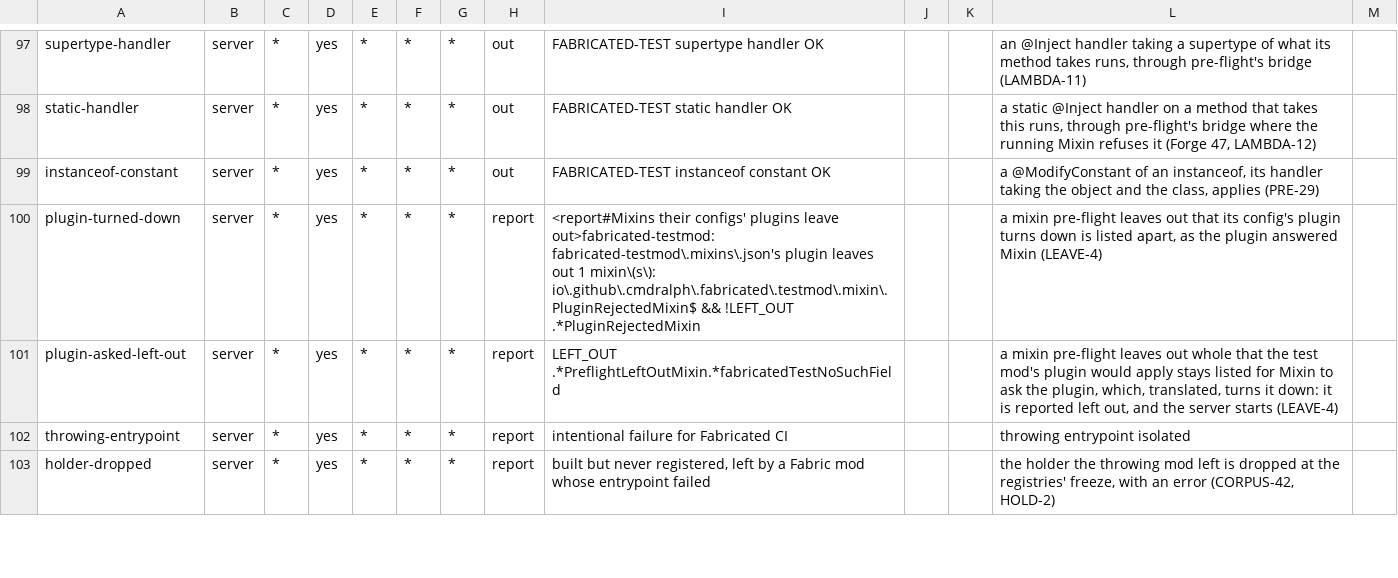
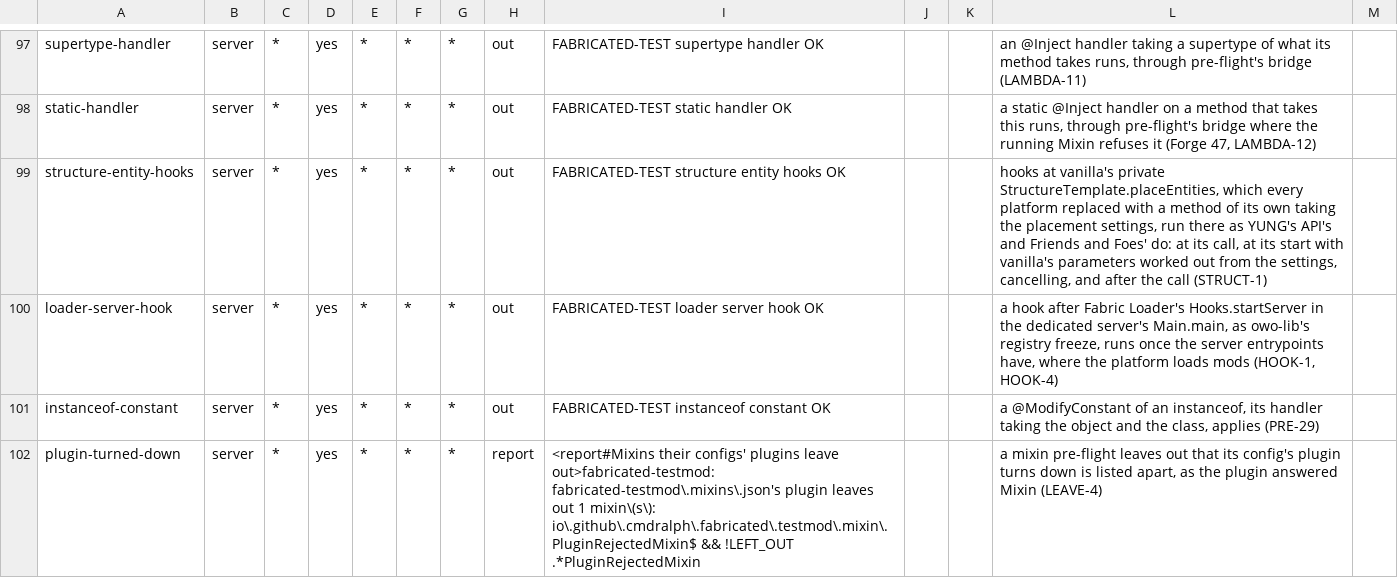
Before and after one commit to cmdralph/Fabricated, a TSV file: ci/checks.tsv, drawn as a sheet; only a part is shown, gaps mark what is left out; the shorter side is filled out with more unchanged rows; the diff names each change by its address in the sheet, - before the commit and + after, or states it on an @@ line.

```diff
--- a/ci/checks.tsv
+++ b/ci/checks.tsv
+row 99: structure-entity-hooks | server | * | yes | * | * | * | out | FABRICATED-TEST structure entity hooks OK |  |  | hooks at vanilla's private StructureTemplate.placeEntities, which every platform replaced with a method of its own taking the placement settings, run there as YUNG's API's and Friends and Foes' do: at its call, at its start with vanilla's parameters worked out from the settings, cancelling, and after the call (STRUCT-1)
+row 100: loader-server-hook | server | * | yes | * | * | * | out | FABRICATED-TEST loader server hook OK |  |  | a hook after Fabric Loader's Hooks.startServer in the dedicated server's Main.main, as owo-lib's registry freeze, runs once the server entrypoints have, where the platform loads mods (HOOK-1, HOOK-4)
```
Also changed, not shown: 7 other files.
